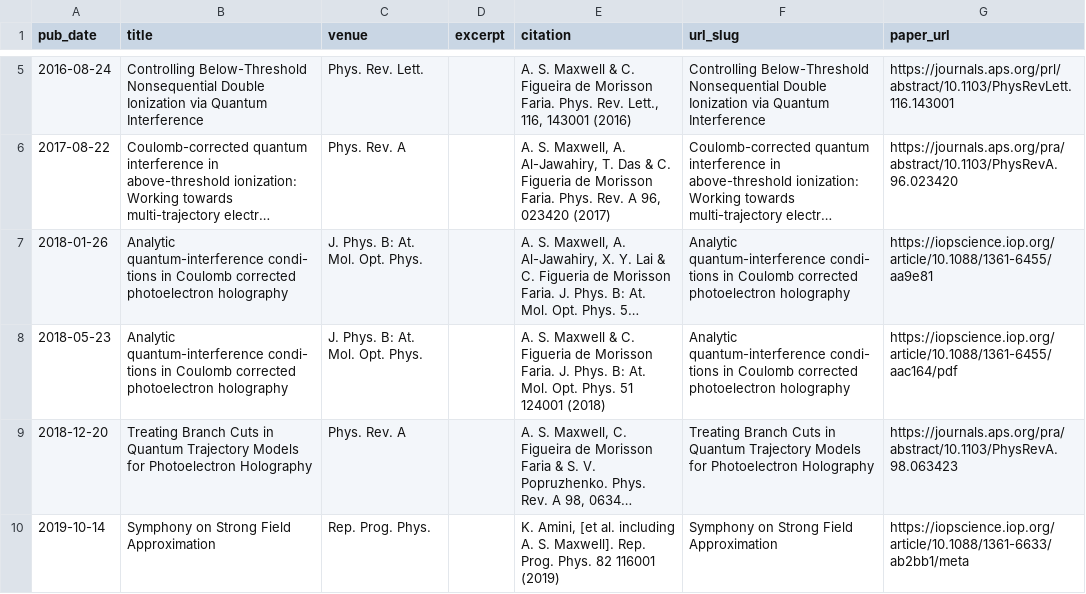
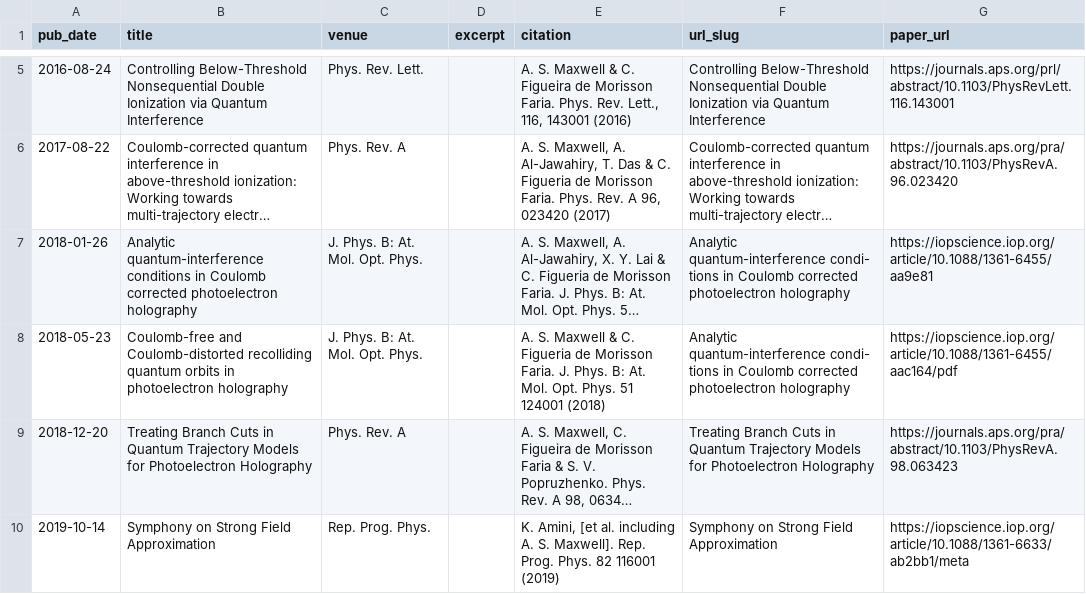
Before and after one commit to asmaxwell/academicpages.github.io, a TSV file: markdown_generator/publications.tsv, drawn as a sheet; only a part is shown, gaps mark what is left out; long unchanged cells end in …; the diff names each change by its address in the sheet, - before the commit and + after, or states it on an @@ line.

```diff
--- a/markdown_generator/publications.tsv
+++ b/markdown_generator/publications.tsv
-B7 (title): Analytic quantum-interference condi- tions in Coulomb…
+B7 (title): Analytic quantum-interference conditions in Coulomb…
-B8 (title): Analytic quantum-interference condi- tions in Coulomb corrected photoelectron holography
+B8 (title): Coulomb-free and Coulomb-distorted recolliding quantum orbits in photoelectron holography
```
Also changed, not shown: 13 other files.
